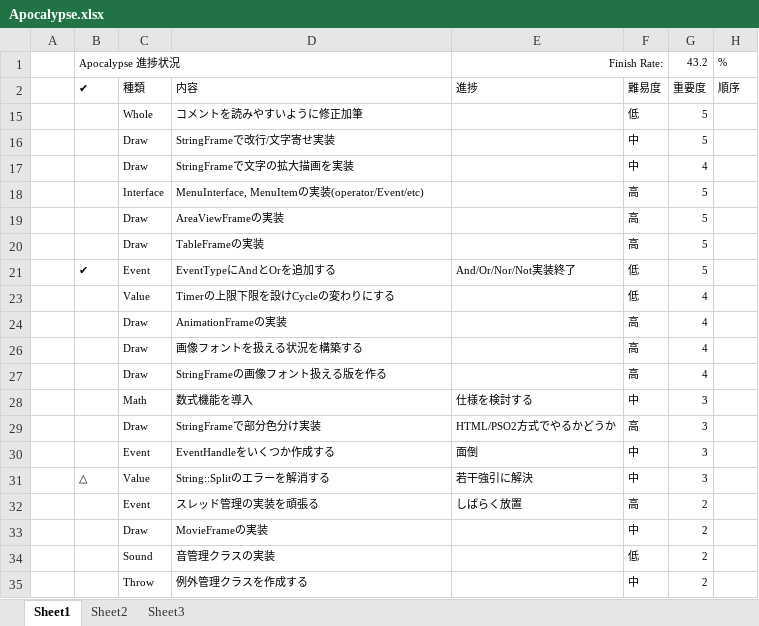
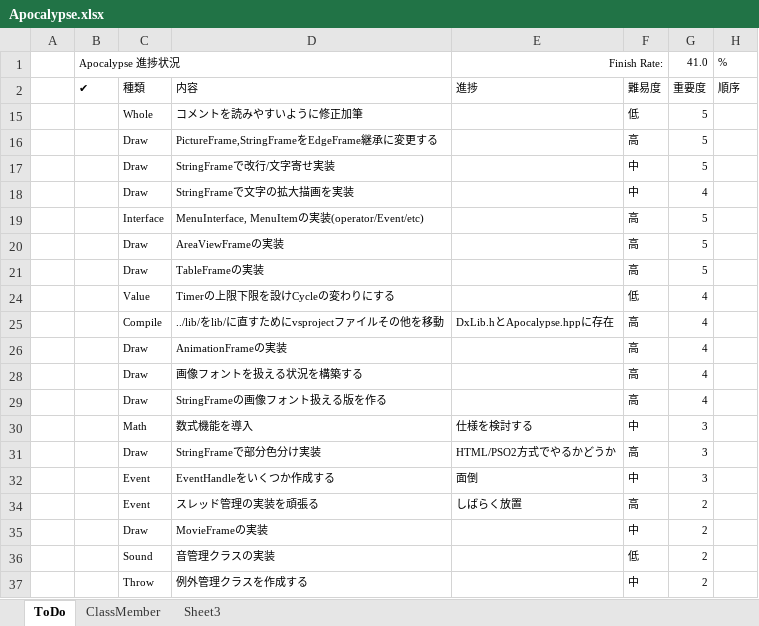
Before and after one commit to Arika0093-samples/Apocalypse, an Excel workbook: Apocalypse.xlsx, sheet ToDo, drawn as a sheet; only a part is shown; values as stored, in another font and other column widths than the file's, no borders; table styles not drawn; removed rows and columns are numbered as before the commit, all else as after; the diff names each change by its address in the sheet, - before the commit and + after, or states it on an @@ line.

```diff
--- a/Apocalypse.xlsx (sheet ToDo)
+++ b/Apocalypse.xlsx (sheet ToDo)
-sheet tab: Sheet1
+sheet tab: ToDo
-sheet tab: Sheet2
+sheet tab: ClassMember
-G1: 43.2
+G1: 41.0
+row 16:  |  | Draw | PictureFrame,StringFrameをEdgeFrame継承に変更する |  | 高 | 5
@@ row 21 hidden:  | ✔ | Event | EventTypeにAndとOrを追加する | And/Or/Nor/Not実装終了 | 低 | 5 @@
+row 25:  |  | Compile | ../lib/をlib/に直すためにvsprojectファイルその他を移動 | DxLib.hとApocalypse.hppに存在 | 高 | 4
@@ row 31 hidden:  | △ | Value | String::Splitのエラーを解消する | 若干強引に解決 | 中 | 3 @@
```
Also changed, not shown: sheet ClassMember, 5 other files.
